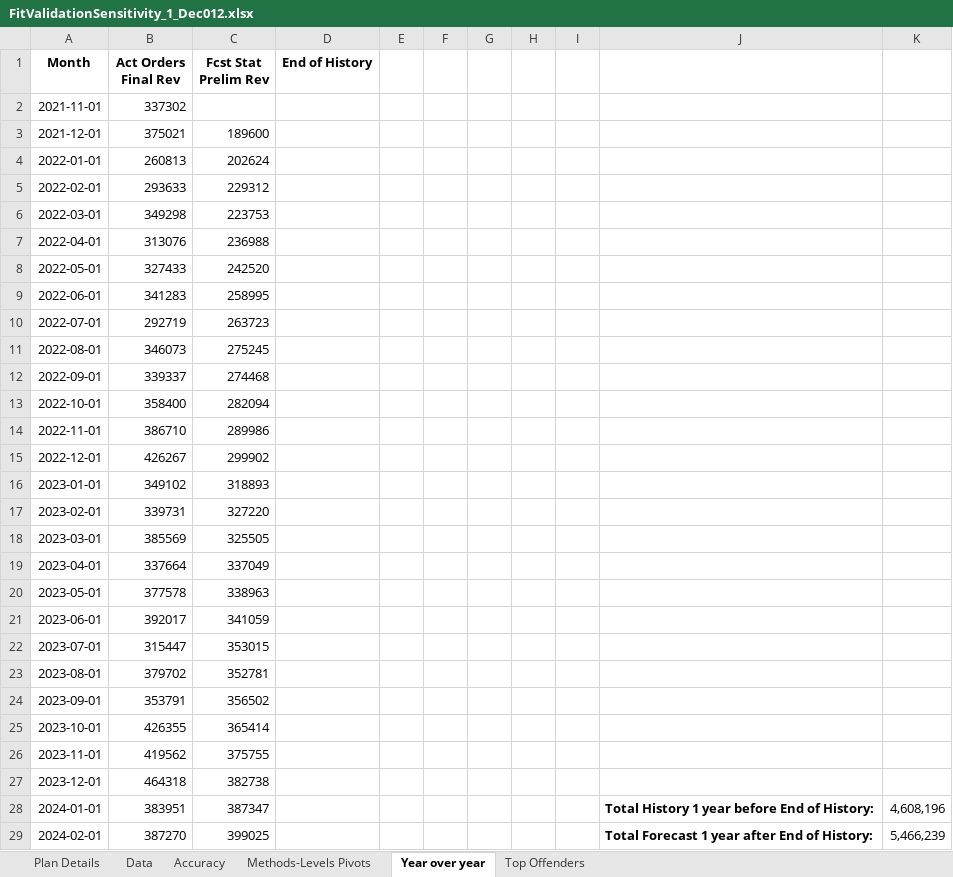
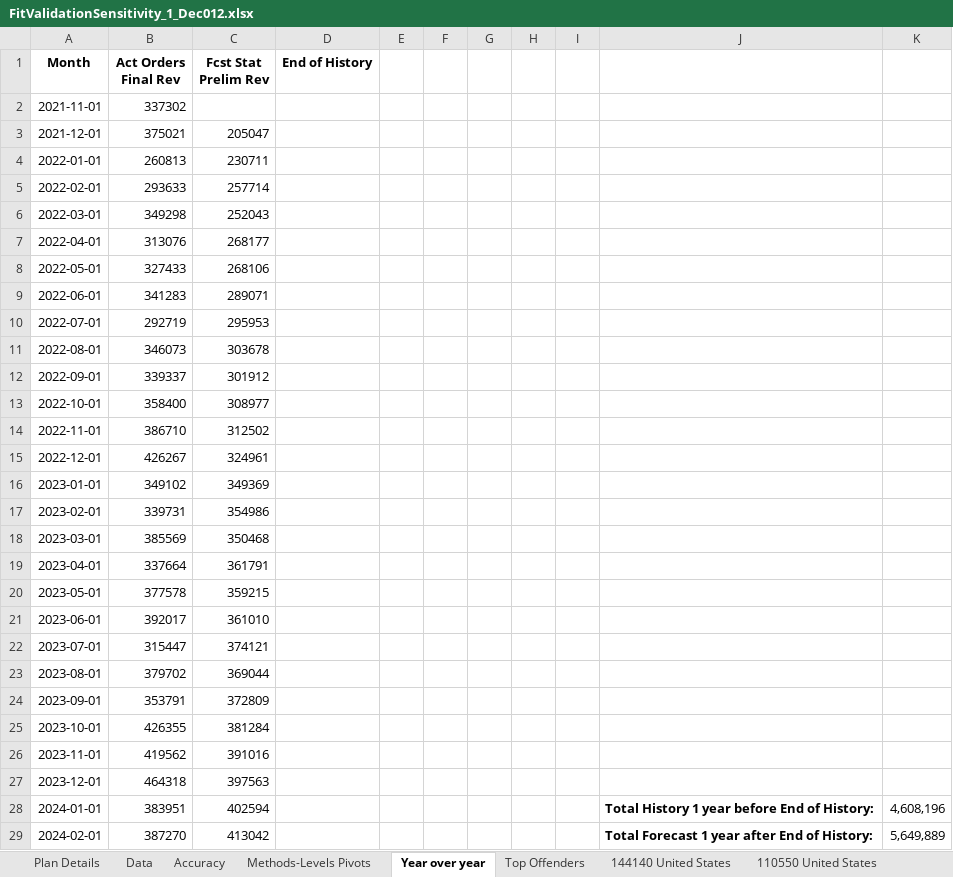
Before and after one commit to Yarden-Wilner/Auto-Parameters-Tuning, an Excel workbook: FitValidationSensitivity_1_Dec012.xlsx, sheet Year over year, drawn as a sheet; only a part is shown; values as stored, in another font and other column widths than the file's, no borders; charts and pictures not drawn; the diff covers the shown part only; the diff names each change by its address in the sheet, - before the commit and + after, or states it on an @@ line.

```diff
--- a/FitValidationSensitivity_1_Dec012.xlsx (sheet Year over year)
+++ b/FitValidationSensitivity_1_Dec012.xlsx (sheet Year over year)
+sheet tab: 144140 United States
+sheet tab: 110550 United States
-C3 (Fcst Stat Prelim Rev): 189600
+C3 (Fcst Stat Prelim Rev): 205047
-C4 (Fcst Stat Prelim Rev): 202624
+C4 (Fcst Stat Prelim Rev): 230711
-C5 (Fcst Stat Prelim Rev): 229312
+C5 (Fcst Stat Prelim Rev): 257714
-C6 (Fcst Stat Prelim Rev): 223753
+C6 (Fcst Stat Prelim Rev): 252043
-C7 (Fcst Stat Prelim Rev): 236988
+C7 (Fcst Stat Prelim Rev): 268177
-C8 (Fcst Stat Prelim Rev): 242520
+C8 (Fcst Stat Prelim Rev): 268106
-C9 (Fcst Stat Prelim Rev): 258995
+C9 (Fcst Stat Prelim Rev): 289071
-C10 (Fcst Stat Prelim Rev): 263723
+C10 (Fcst Stat Prelim Rev): 295953
-C11 (Fcst Stat Prelim Rev): 275245
+C11 (Fcst Stat Prelim Rev): 303678
-C12 (Fcst Stat Prelim Rev): 274468
+C12 (Fcst Stat Prelim Rev): 301912
-C13 (Fcst Stat Prelim Rev): 282094
+C13 (Fcst Stat Prelim Rev): 308977
-C14 (Fcst Stat Prelim Rev): 289986
+C14 (Fcst Stat Prelim Rev): 312502
-C15 (Fcst Stat Prelim Rev): 299902
+C15 (Fcst Stat Prelim Rev): 324961
-C16 (Fcst Stat Prelim Rev): 318893
+C16 (Fcst Stat Prelim Rev): 349369
-C17 (Fcst Stat Prelim Rev): 327220
+C17 (Fcst Stat Prelim Rev): 354986
-C18 (Fcst Stat Prelim Rev): 325505
+C18 (Fcst Stat Prelim Rev): 350468
-C19 (Fcst Stat Prelim Rev): 337049
+C19 (Fcst Stat Prelim Rev): 361791
-C20 (Fcst Stat Prelim Rev): 338963
+C20 (Fcst Stat Prelim Rev): 359215
-C21 (Fcst Stat Prelim Rev): 341059
+C21 (Fcst Stat Prelim Rev): 361010
-C22 (Fcst Stat Prelim Rev): 353015
+C22 (Fcst Stat Prelim Rev): 374121
-C23 (Fcst Stat Prelim Rev): 352781
+C23 (Fcst Stat Prelim Rev): 369044
-C24 (Fcst Stat Prelim Rev): 356502
+C24 (Fcst Stat Prelim Rev): 372809
-C25 (Fcst Stat Prelim Rev): 365414
+C25 (Fcst Stat Prelim Rev): 381284
-C26 (Fcst Stat Prelim Rev): 375755
+C26 (Fcst Stat Prelim Rev): 391016
-C27 (Fcst Stat Prelim Rev): 382738
+C27 (Fcst Stat Prelim Rev): 397563
-C28 (Fcst Stat Prelim Rev): 387347
+C28 (Fcst Stat Prelim Rev): 402594
-C29 (Fcst Stat Prelim Rev): 399025
+C29 (Fcst Stat Prelim Rev): 413042
-K29: 5,466,239
+K29: 5,649,889
```
Also changed, not shown: 48 edited cells elsewhere in this sheet, sheet Data, sheet Top Offenders, sheet Methods-Levels Pivots, sheet Accuracy, sheet Plan Details, other sheet tabs, charts or pictures, Final Report Parameters.xlsx, ForecastValidationSensitivity_4.5_Dec012.xlsx, 44 other files.
